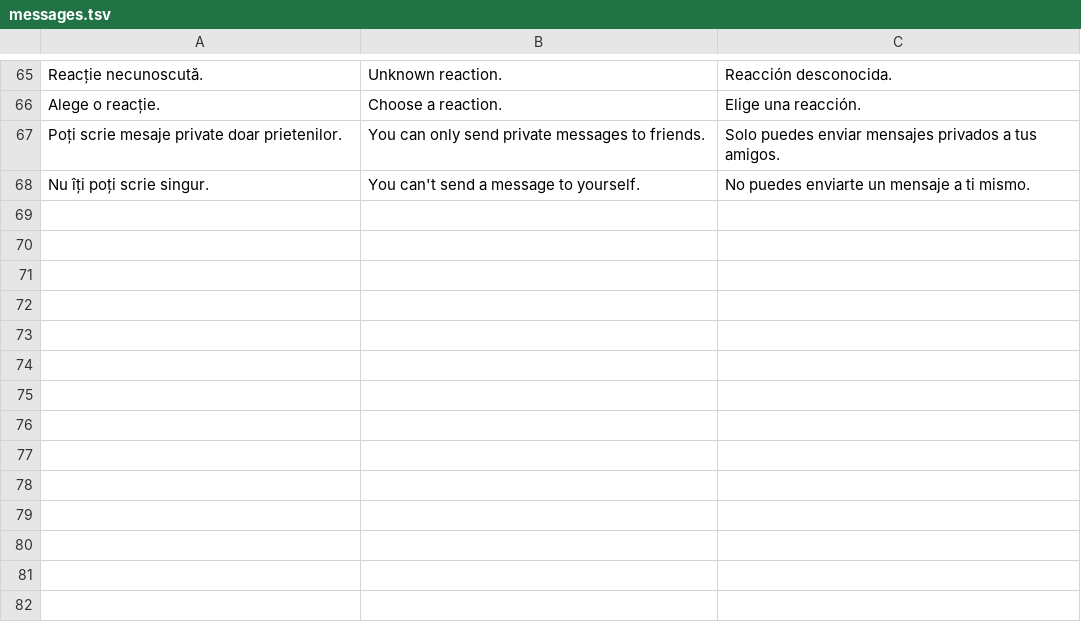
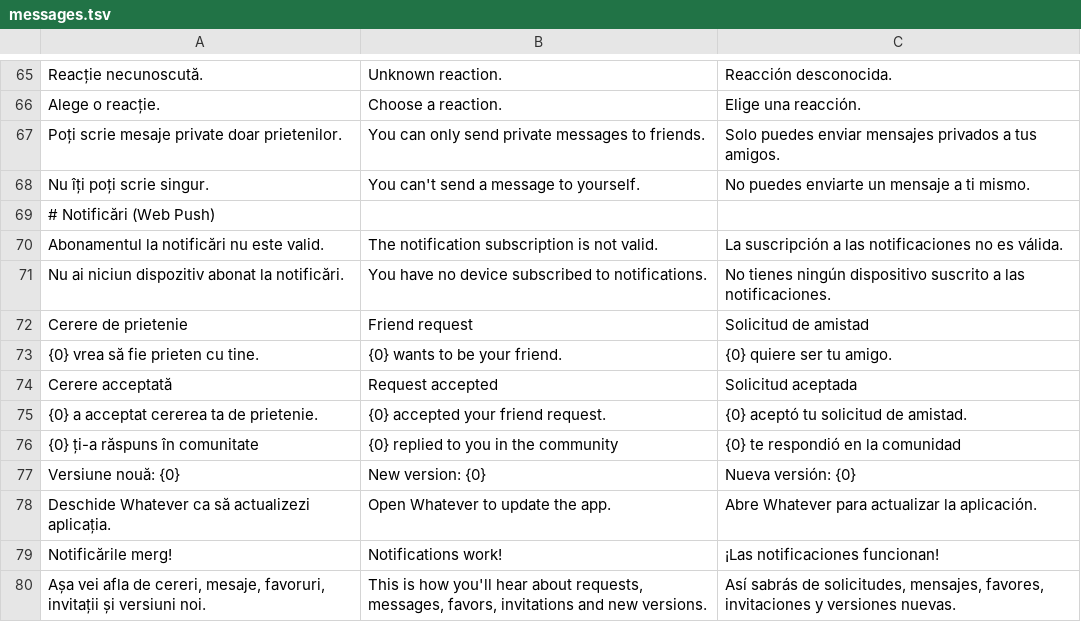
Before and after one commit to CapitanAlunaFiarta/SOPM-whatever-app, a TSV file: backend/user-service/src/main/resources/i18n/messages.tsv, drawn as a sheet; only a part is shown, gaps mark what is left out; the diff names each change by its address in the sheet, - before the commit and + after, or states it on an @@ line.

```diff
--- a/backend/user-service/src/main/resources/i18n/messages.tsv
+++ b/backend/user-service/src/main/resources/i18n/messages.tsv
+row 69: # Notificări (Web Push)
+row 70: Abonamentul la notificări nu este valid. | The notification subscription is not valid. | La suscripción a las notificaciones no es válida.
+row 71: Nu ai niciun dispozitiv abonat la notificări. | You have no device subscribed to notifications. | No tienes ningún dispositivo suscrito a las notificaciones.
+row 72: Cerere de prietenie | Friend request | Solicitud de amistad
+row 73: {0} vrea să fie prieten cu tine. | {0} wants to be your friend. | {0} quiere ser tu amigo.
+row 74: Cerere acceptată | Request accepted | Solicitud aceptada
+row 75: {0} a acceptat cererea ta de prietenie. | {0} accepted your friend request. | {0} aceptó tu solicitud de amistad.
+row 76: {0} ți-a răspuns în comunitate | {0} replied to you in the community | {0} te respondió en la comunidad
+row 77: Versiune nouă: {0} | New version: {0} | Nueva versión: {0}
+row 78: Deschide Whatever ca să actualizezi aplicația. | Open Whatever to update the app. | Abre Whatever para actualizar la aplicación.
+row 79: Notificările merg! | Notifications work! | ¡Las notificaciones funcionan!
+row 80: Așa vei afla de cereri, mesaje, favoruri, invitații și versiuni noi. | This is how you'll hear about requests, messages, favors, invitations and new versions. | Así sabrás de solicitudes, mensajes, favores, invitaciones y versiones nuevas.
```
Also changed, not shown: backend/task-service/src/main/resources/i18n/messages.tsv, 49 other files.
